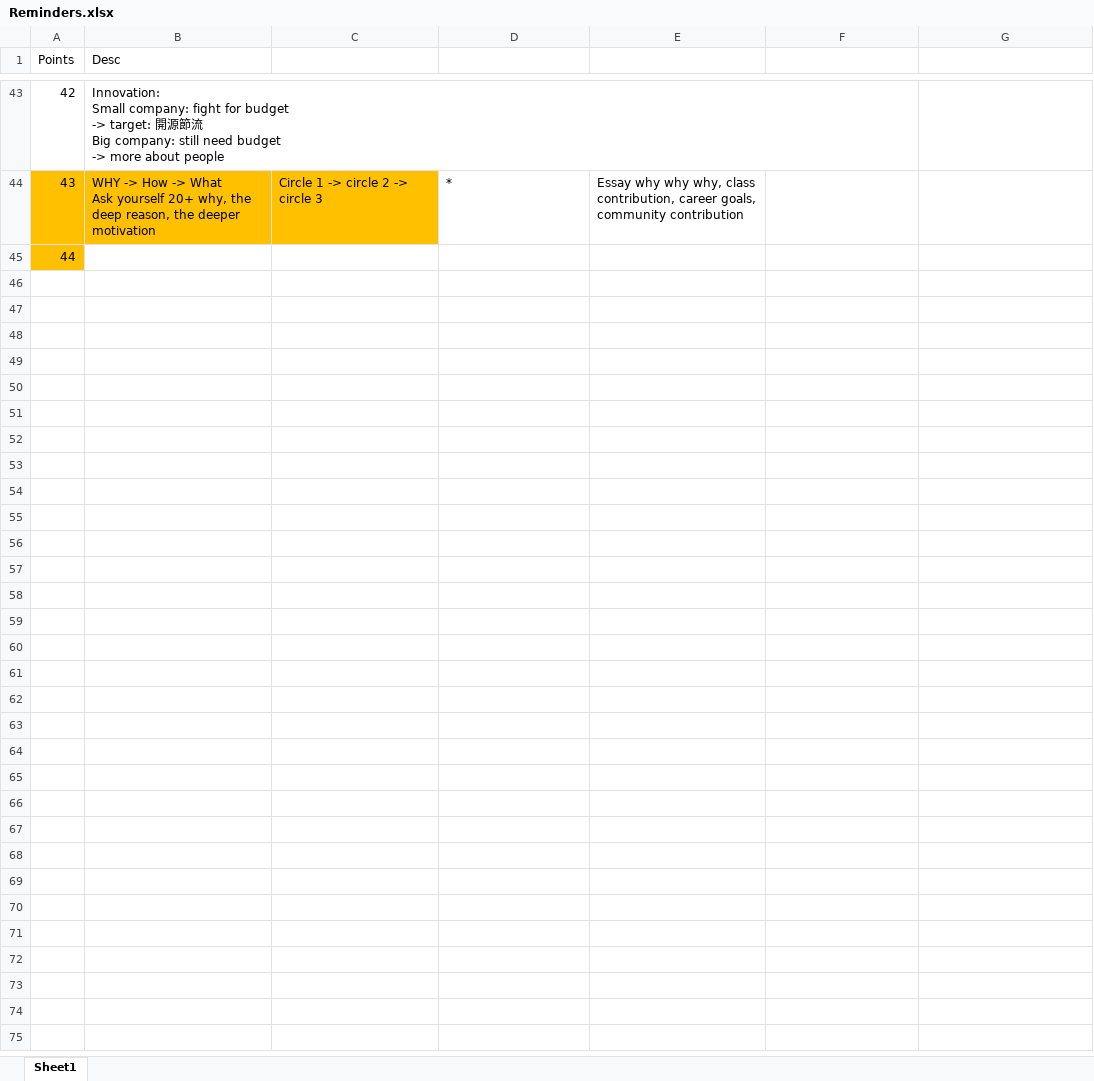
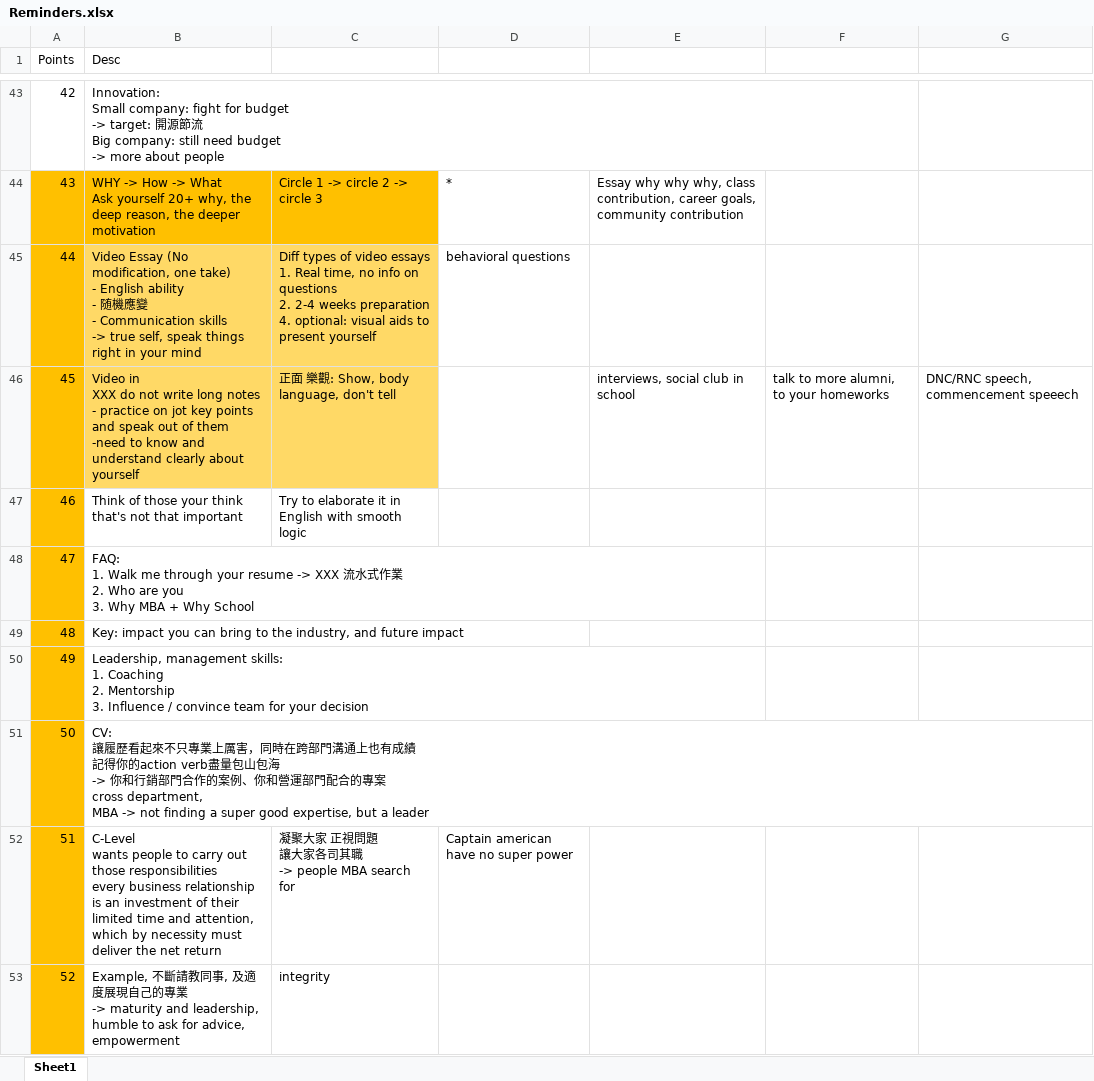
Before and after one commit to OnionOrio/awapractice, an Excel workbook: MBA/Essay and Interview/Reminders.xlsx, sheet Sheet1, drawn as a sheet; only a part is shown, gaps mark what is left out; values as stored, in another font and other column widths than the file's, no borders; ↵ is a line break in a cell; the diff names each change by its address in the sheet, - before the commit and + after, or states it on an @@ line.

Commit message:
Add files via upload

```diff
--- a/MBA/Essay and Interview/Reminders.xlsx (sheet Sheet1)
+++ b/MBA/Essay and Interview/Reminders.xlsx (sheet Sheet1)
-B45 (Desc): (empty)
+B45 (Desc): Video Essay (No modification, one take) ↵ - English ability ↵ - 随機應變 ↵ - Communication skills ↵ -> true self, speak things right in your mind
-B45:C45 fill: none
+B45:C45 fill: #FFD966
-C45: (empty)
+C45: Diff types of video essays ↵ 1. Real time, no info on questions ↵ 2. 2-4 weeks preparation ↵ 4. optional: visual aids to present yourself
-D45: (empty)
+D45: behavioral questions
+row 46: 45 | Video in ↵ XXX do not write long notes ↵ - practice on jot key points and speak out of them ↵ -need to know and understand clearly about yourself | 正面 樂觀: Show, body language, don't tell |  | interviews, social club in school | talk to more alumni, to your homeworks | DNC/RNC speech, commencement speeech
+row 47: 46 | Think of those your think that's not that important | Try to elaborate it in English with smooth logic
+row 48: 47 | FAQ: ↵ 1. Walk me through your resume -> XXX 流水式作業 ↵ 2. Who are you ↵ 3. Why MBA + Why School
+row 49: 48 | Key: impact you can bring to the industry, and future impact
+row 50: 49 | Leadership, management skills: ↵ 1. Coaching ↵ 2. Mentorship ↵ 3. Influence / convince team for your decision
+row 51: 50 | CV: ↵ 讓履歷看起來不只專業上厲害，同時在跨部門溝通上也有成績 ↵ 記得你的action verb盡量包山包海 ↵ -> 你和行銷部門合作的案例、你和營運部門配合的專案 ↵ cross department, ↵ MBA -> not finding a super good expertise, but a leader
+row 52: 51 | C-Level ↵ wants people to carry out those responsibilities ↵ every business relationship is an investment of their limited time and attention, ↵ which by necessity must deliver the net return | 凝聚大家 正視問題 ↵ 讓大家各司其職 ↵ -> people MBA search for | Captain american have no super power
+row 53: 52 | Example, 不斷請教同事, 及適度展現自己的專業 ↵ -> maturity and leadership, humble to ask for advice, empowerment | integrity
```
